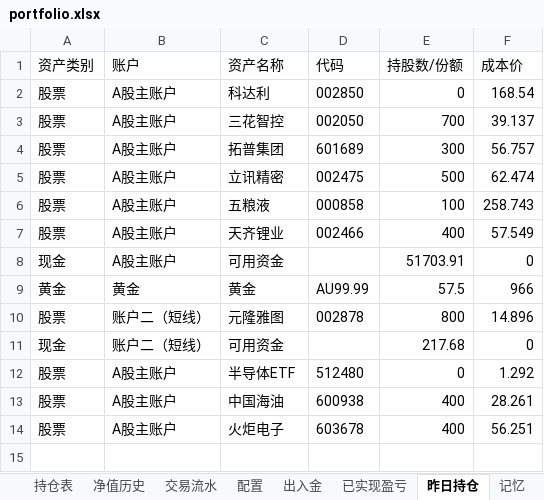
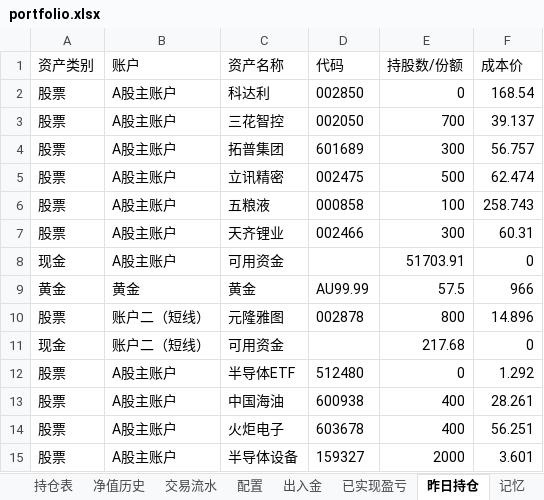
Before and after one commit to wanchangjia-png/investment-agent, an Excel workbook: portfolio.xlsx, sheet 昨日持仓, drawn as a sheet; values as stored, in another font and other column widths than the file's, no borders; the diff names each change by its address in the sheet, - before the commit and + after, or states it on an @@ line.

```diff
--- a/portfolio.xlsx (sheet 昨日持仓)
+++ b/portfolio.xlsx (sheet 昨日持仓)
-E7 (持股数/份额): 400
+E7 (持股数/份额): 300
-F7 (成本价): 57.549
+F7 (成本价): 60.31
+row 15: 股票 | A股主账户 | 半导体设备 | 159327 | 2000 | 3.601
```
Also changed, not shown: sheet 持仓表, sheet 净值历史.
